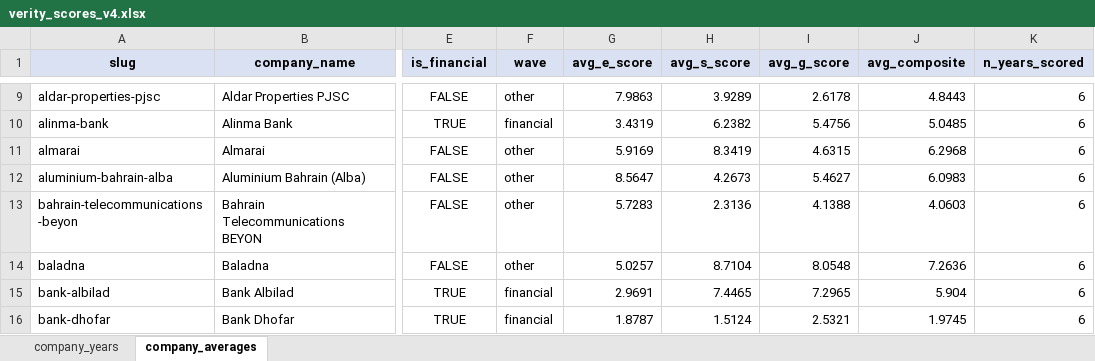
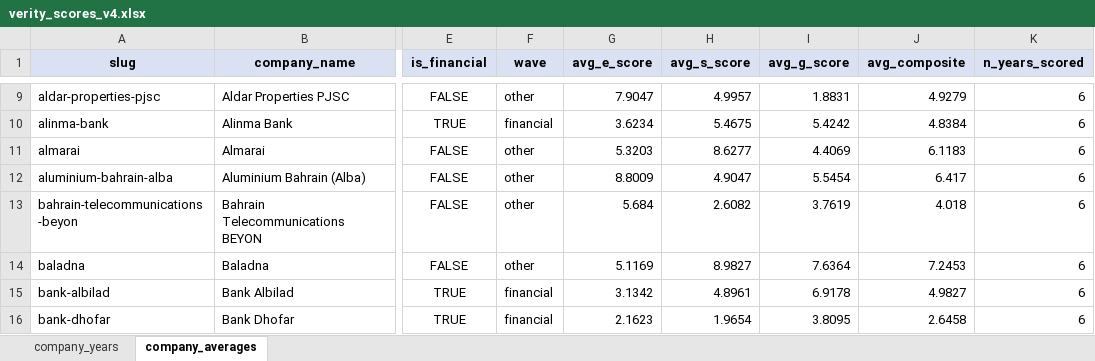
Before and after one commit to i-am-hamza/Verity, an Excel workbook: docs/exports/verity_scores_v4.xlsx, sheet company_averages, drawn as a sheet; only a part is shown, gaps mark what is left out; values as stored, in another font and other column widths than the file's, no borders; the diff covers the shown part only; the diff names each change by its address in the sheet, - before the commit and + after, or states it on an @@ line.

```diff
--- a/docs/exports/verity_scores_v4.xlsx (sheet company_averages)
+++ b/docs/exports/verity_scores_v4.xlsx (sheet company_averages)
-G9 (avg_e_score): 7.9863
+G9 (avg_e_score): 7.9047
-H9 (avg_s_score): 3.9289
+H9 (avg_s_score): 4.9957
-I9 (avg_g_score): 2.6178
+I9 (avg_g_score): 1.8831
-J9 (avg_composite): 4.8443
+J9 (avg_composite): 4.9279
-G10 (avg_e_score): 3.4319
+G10 (avg_e_score): 3.6234
-H10 (avg_s_score): 6.2382
+H10 (avg_s_score): 5.4675
-I10 (avg_g_score): 5.4756
+I10 (avg_g_score): 5.4242
-J10 (avg_composite): 5.0485
+J10 (avg_composite): 4.8384
-G11 (avg_e_score): 5.9169
+G11 (avg_e_score): 5.3203
-H11 (avg_s_score): 8.3419
+H11 (avg_s_score): 8.6277
-I11 (avg_g_score): 4.6315
+I11 (avg_g_score): 4.4069
-J11 (avg_composite): 6.2968
+J11 (avg_composite): 6.1183
-G12 (avg_e_score): 8.5647
+G12 (avg_e_score): 8.8009
-H12 (avg_s_score): 4.2673
+H12 (avg_s_score): 4.9047
-I12 (avg_g_score): 5.4627
+I12 (avg_g_score): 5.5454
-J12 (avg_composite): 6.0983
+J12 (avg_composite): 6.417
-G13 (avg_e_score): 5.7283
+G13 (avg_e_score): 5.684
-H13 (avg_s_score): 2.3136
+H13 (avg_s_score): 2.6082
-I13 (avg_g_score): 4.1388
+I13 (avg_g_score): 3.7619
-J13 (avg_composite): 4.0603
+J13 (avg_composite): 4.018
-G14 (avg_e_score): 5.0257
+G14 (avg_e_score): 5.1169
-H14 (avg_s_score): 8.7104
+H14 (avg_s_score): 8.9827
-I14 (avg_g_score): 8.0548
+I14 (avg_g_score): 7.6364
-J14 (avg_composite): 7.2636
+J14 (avg_composite): 7.2453
-G15 (avg_e_score): 2.9691
+G15 (avg_e_score): 3.1342
-H15 (avg_s_score): 7.4465
+H15 (avg_s_score): 4.8961
-I15 (avg_g_score): 7.2965
+I15 (avg_g_score): 6.9178
-J15 (avg_composite): 5.904
+J15 (avg_composite): 4.9827
-G16 (avg_e_score): 1.8787
+G16 (avg_e_score): 2.1623
-H16 (avg_s_score): 1.5124
+H16 (avg_s_score): 1.9654
-I16 (avg_g_score): 2.5321
+I16 (avg_g_score): 3.8095
-J16 (avg_composite): 1.9745
+J16 (avg_composite): 2.6458
```
Also changed, not shown: 231 edited cells elsewhere in this sheet, sheet company_years, 11 other files.
